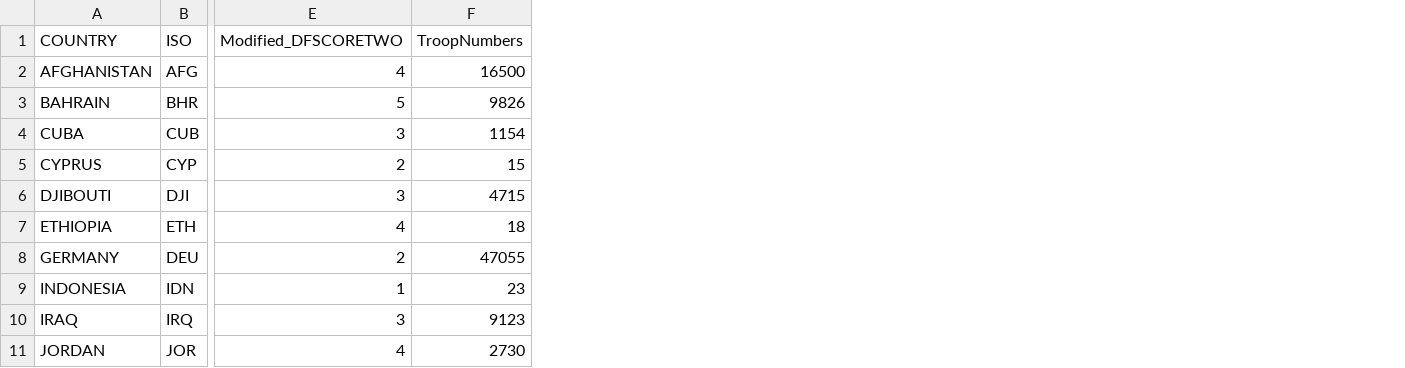
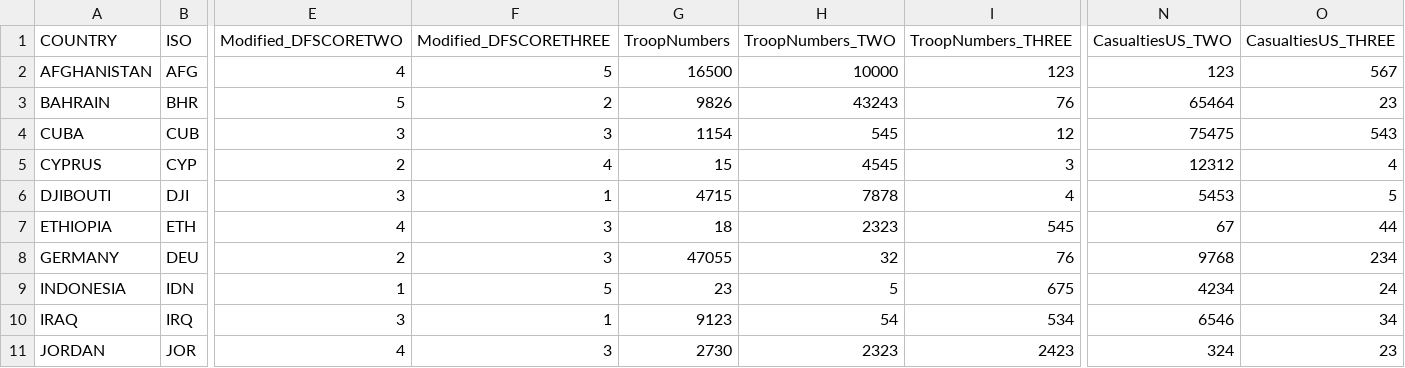
Before and after one commit to mandicai/defensefootprint, a CSV file: data/DFscores.csv, drawn as a sheet; only a part is shown, gaps mark what is left out; the diff names each change by its address in the sheet, - before the commit and + after, or states it on an @@ line.

```diff
--- a/data/DFscores.csv
+++ b/data/DFscores.csv
+column F (Modified_DFSCORETHREE), rows 2-11: 5 | 2 | 3 | 4 | 1 | 3 | 3 | 5 | 1 | 3
+column H (TroopNumbers_TWO), rows 2-11: 10000 | 43243 | 545 | 4545 | 7878 | 2323 | 32 | 5 | 54 | 2323
+column I (TroopNumbers_THREE), rows 2-11: 123 | 76 | 12 | 3 | 4 | 545 | 76 | 675 | 534 | 2423
+column N (CasualtiesUS_TWO), rows 2-11: 123 | 65464 | 75475 | 12312 | 5453 | 67 | 9768 | 4234 | 6546 | 324
+column O (CasualtiesUS_THREE), rows 2-11: 567 | 23 | 543 | 4 | 5 | 44 | 234 | 24 | 34 | 23
```
Also changed, not shown: 2 other files.
